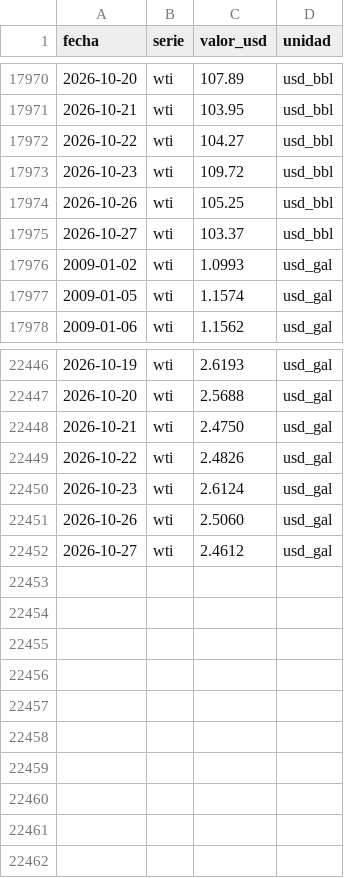
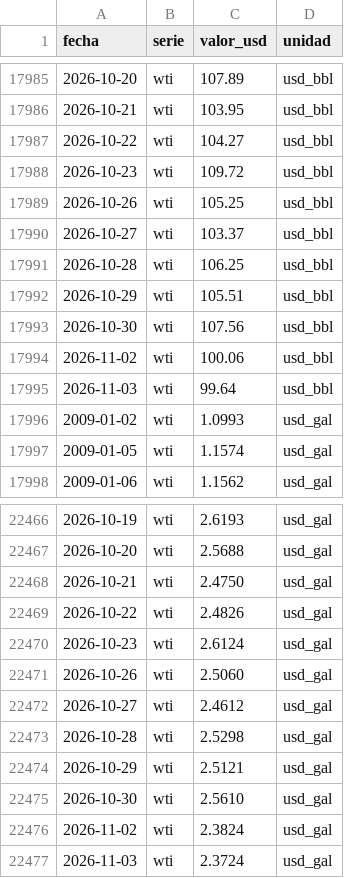
Before and after one commit to alanhlopez/petropar-tracker, a CSV file: data/petroleo.csv, drawn as a sheet; only a part is shown, gaps mark what is left out; the diff covers the shown part only.

```diff
--- a/data/petroleo.csv
+++ b/data/petroleo.csv
@@ -17975,2 +17990,7 @@ fecha,serie,valor_usd,unidad
 2026-10-27,wti,103.37,usd_bbl
+2026-10-28,wti,106.25,usd_bbl
+2026-10-29,wti,105.51,usd_bbl
+2026-10-30,wti,107.56,usd_bbl
+2026-11-02,wti,100.06,usd_bbl
+2026-11-03,wti,99.64,usd_bbl
 2009-01-02,wti,1.0993,usd_gal
@@ -22452 +22472,6 @@ fecha,serie,valor_usd,unidad
 2026-10-27,wti,2.4612,usd_gal
+2026-10-28,wti,2.5298,usd_gal
+2026-10-29,wti,2.5121,usd_gal
+2026-10-30,wti,2.5610,usd_gal
+2026-11-02,wti,2.3824,usd_gal
+2026-11-03,wti,2.3724,usd_gal
```
Also changed, not shown: 15 added rows elsewhere in this file, data/tipo_cambio.csv, 1 other file.
